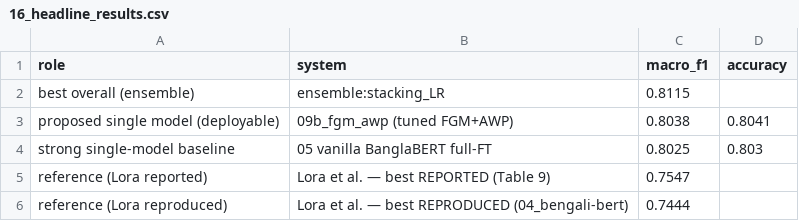
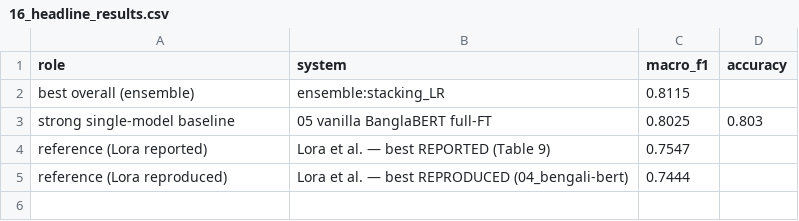
Before and after one commit to Sefayet-Alam/Cross-Corpus-Bengali-Sarcasm-Detection, a CSV file: 04_outputs/finalized_outputs/tables/16_headline_results.csv, drawn as a sheet; the diff names each change by its address in the sheet, - before the commit and + after, or states it on an @@ line.

```diff
--- a/04_outputs/finalized_outputs/tables/16_headline_results.csv
+++ b/04_outputs/finalized_outputs/tables/16_headline_results.csv
-row 3: proposed single model (deployable) | 09b_fgm_awp (tuned FGM+AWP) | 0.8038 | 0.8041
```
Also changed, not shown: 1 other file.
